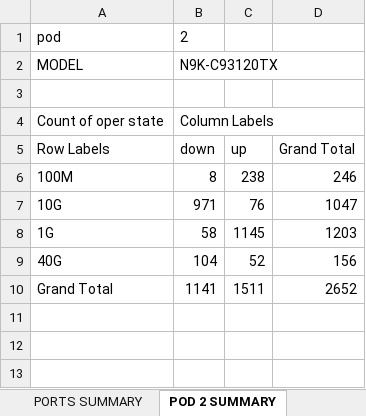
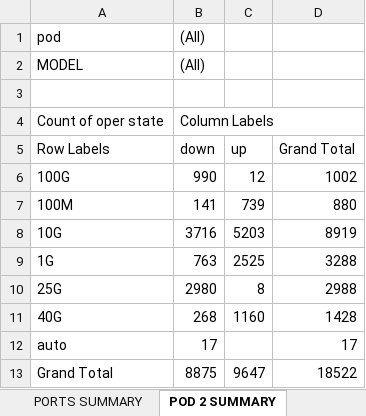
Before and after one commit to JesusArellano16/ACI-DOC, an Excel workbook: results/2ACIAPICINGENIE01.xlsx, sheet POD 2 SUMMARY, drawn as a sheet; values as stored, in another font and other column widths than the file's, no borders; addresses are those after the commit; the diff names each change by its address in the sheet, - before the commit and + after, or states it on an @@ line.

```diff
--- a/results/2ACIAPICINGENIE01.xlsx (sheet POD 2 SUMMARY)
+++ b/results/2ACIAPICINGENIE01.xlsx (sheet POD 2 SUMMARY)
-B1 (down): 2
+B1 (down): (All)
-B2 (down): N9K-C93120TX
+B2 (down): (All)
+row 6: 100G | 990 | 12 | 1002
-B7 (down): 8
+B7 (down): 141
-C7 (up): 238
+C7 (up): 739
-D7 (Grand Total): 246
+D7 (Grand Total): 880
-B8 (down): 971
+B8 (down): 3716
-C8 (up): 76
+C8 (up): 5203
-D8 (Grand Total): 1047
+D8 (Grand Total): 8919
-B9 (down): 58
+B9 (down): 763
-C9 (up): 1145
+C9 (up): 2525
-D9 (Grand Total): 1203
+D9 (Grand Total): 3288
+row 10: 25G | 2980 | 8 | 2988
-B11 (down): 104
+B11 (down): 268
-C11 (up): 52
+C11 (up): 1160
-D11 (Grand Total): 156
+D11 (Grand Total): 1428
+row 12: auto | 17 |  | 17
-B13 (down): 1141
+B13 (down): 8875
-C13 (up): 1511
+C13 (up): 9647
-D13 (Grand Total): 2652
+D13 (Grand Total): 18522
```
Also changed, not shown: sheet PORTS SUMMARY, sheet CONCENTRATED, sheet PG, sheet L3OUTS, sheet LEAF_INFO, sheet PORTs, 4 more sheets, results/1ACIAPICCACHANI01.xlsx, 5 other files.
